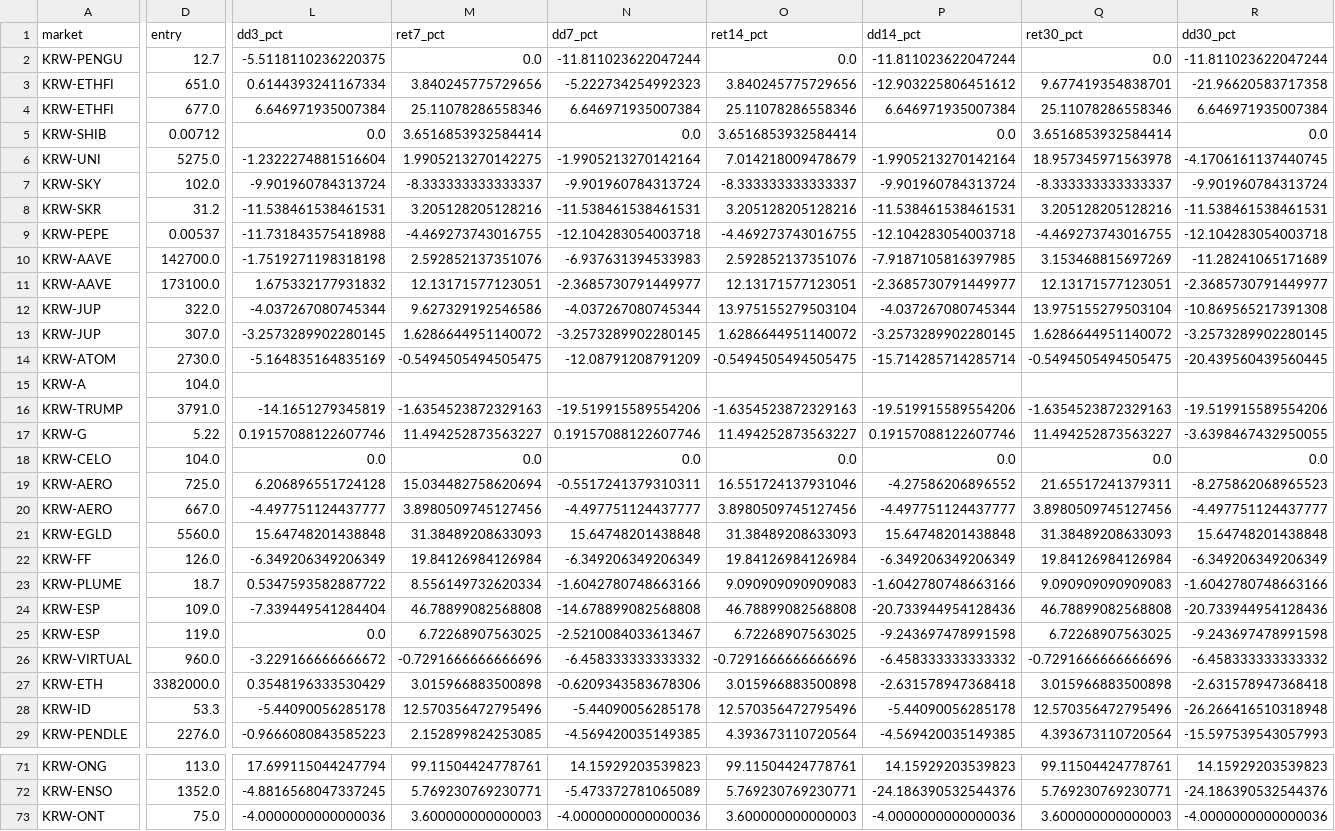
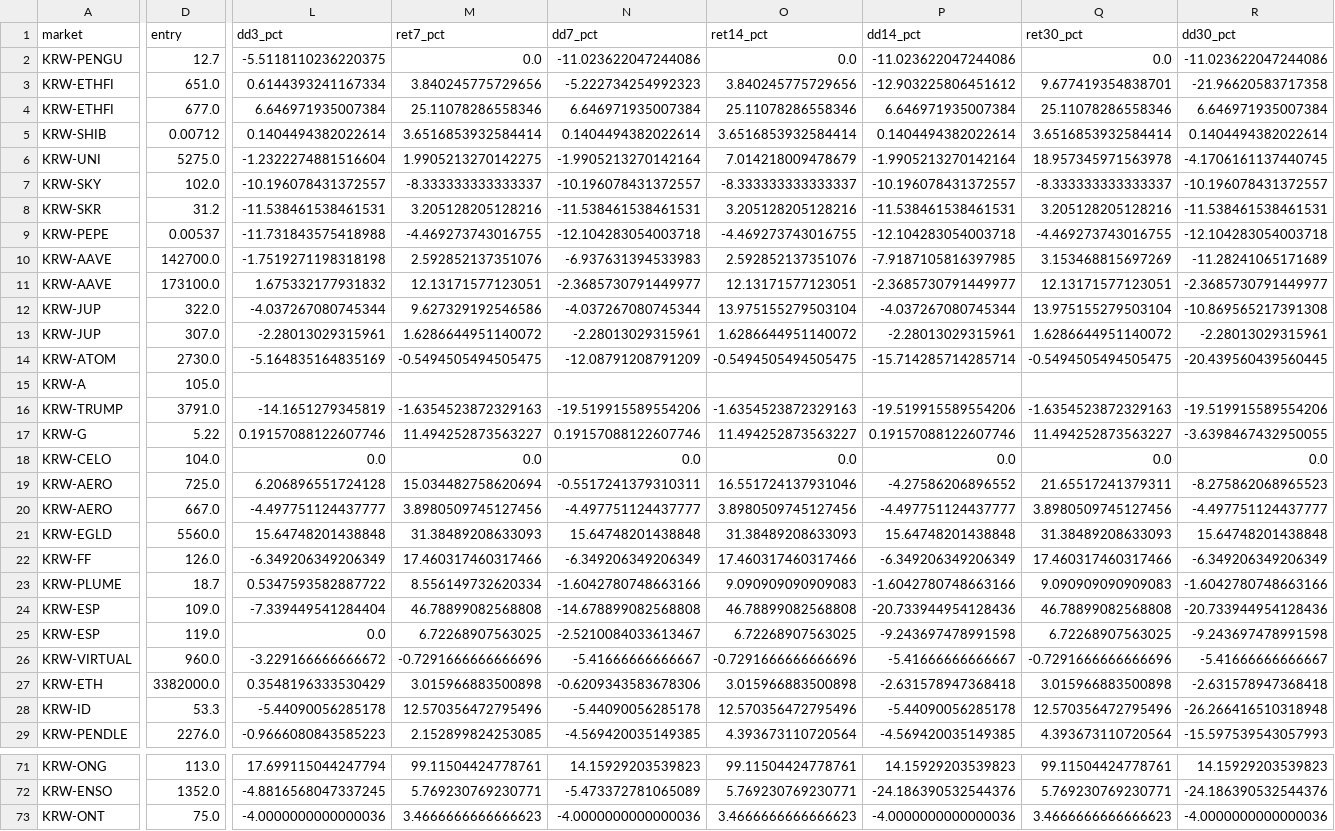
Before and after one commit to lcwkingka-collab/upbit-scanner, a CSV file: data/latest_ma120_backtest_v4.csv, drawn as a sheet; only a part is shown, gaps mark what is left out; the diff covers the shown part only; the diff names each change by its address in the sheet, - before the commit and + after, or states it on an @@ line.

```diff
--- a/data/latest_ma120_backtest_v4.csv
+++ b/data/latest_ma120_backtest_v4.csv
-N2 (dd7_pct): -11.811023622047244
+N2 (dd7_pct): -11.023622047244086
-P2 (dd14_pct): -11.811023622047244
+P2 (dd14_pct): -11.023622047244086
-R2 (dd30_pct): -11.811023622047244
+R2 (dd30_pct): -11.023622047244086
-L5 (dd3_pct): 0.0
+L5 (dd3_pct): 0.1404494382022614
-N5 (dd7_pct): 0.0
+N5 (dd7_pct): 0.1404494382022614
-P5 (dd14_pct): 0.0
+P5 (dd14_pct): 0.1404494382022614
-R5 (dd30_pct): 0.0
+R5 (dd30_pct): 0.1404494382022614
-L7 (dd3_pct): -9.901960784313724
+L7 (dd3_pct): -10.196078431372557
-N7 (dd7_pct): -9.901960784313724
+N7 (dd7_pct): -10.196078431372557
-P7 (dd14_pct): -9.901960784313724
+P7 (dd14_pct): -10.196078431372557
-R7 (dd30_pct): -9.901960784313724
+R7 (dd30_pct): -10.196078431372557
-L13 (dd3_pct): -3.2573289902280145
+L13 (dd3_pct): -2.28013029315961
-N13 (dd7_pct): -3.2573289902280145
+N13 (dd7_pct): -2.28013029315961
-P13 (dd14_pct): -3.2573289902280145
+P13 (dd14_pct): -2.28013029315961
-R13 (dd30_pct): -3.2573289902280145
+R13 (dd30_pct): -2.28013029315961
-D15 (entry): 104.0
+D15 (entry): 105.0
-M22 (ret7_pct): 19.84126984126984
+M22 (ret7_pct): 17.460317460317466
-O22 (ret14_pct): 19.84126984126984
+O22 (ret14_pct): 17.460317460317466
-Q22 (ret30_pct): 19.84126984126984
+Q22 (ret30_pct): 17.460317460317466
-N26 (dd7_pct): -6.458333333333332
+N26 (dd7_pct): -5.41666666666667
-P26 (dd14_pct): -6.458333333333332
+P26 (dd14_pct): -5.41666666666667
-R26 (dd30_pct): -6.458333333333332
+R26 (dd30_pct): -5.41666666666667
-M73 (ret7_pct): 3.600000000000003
+M73 (ret7_pct): 3.4666666666666623
-O73 (ret14_pct): 3.600000000000003
+O73 (ret14_pct): 3.4666666666666623
-Q73 (ret30_pct): 3.600000000000003
+Q73 (ret30_pct): 3.4666666666666623
```
Also changed, not shown: 36 edited cells elsewhere in this file, 17 other files.
